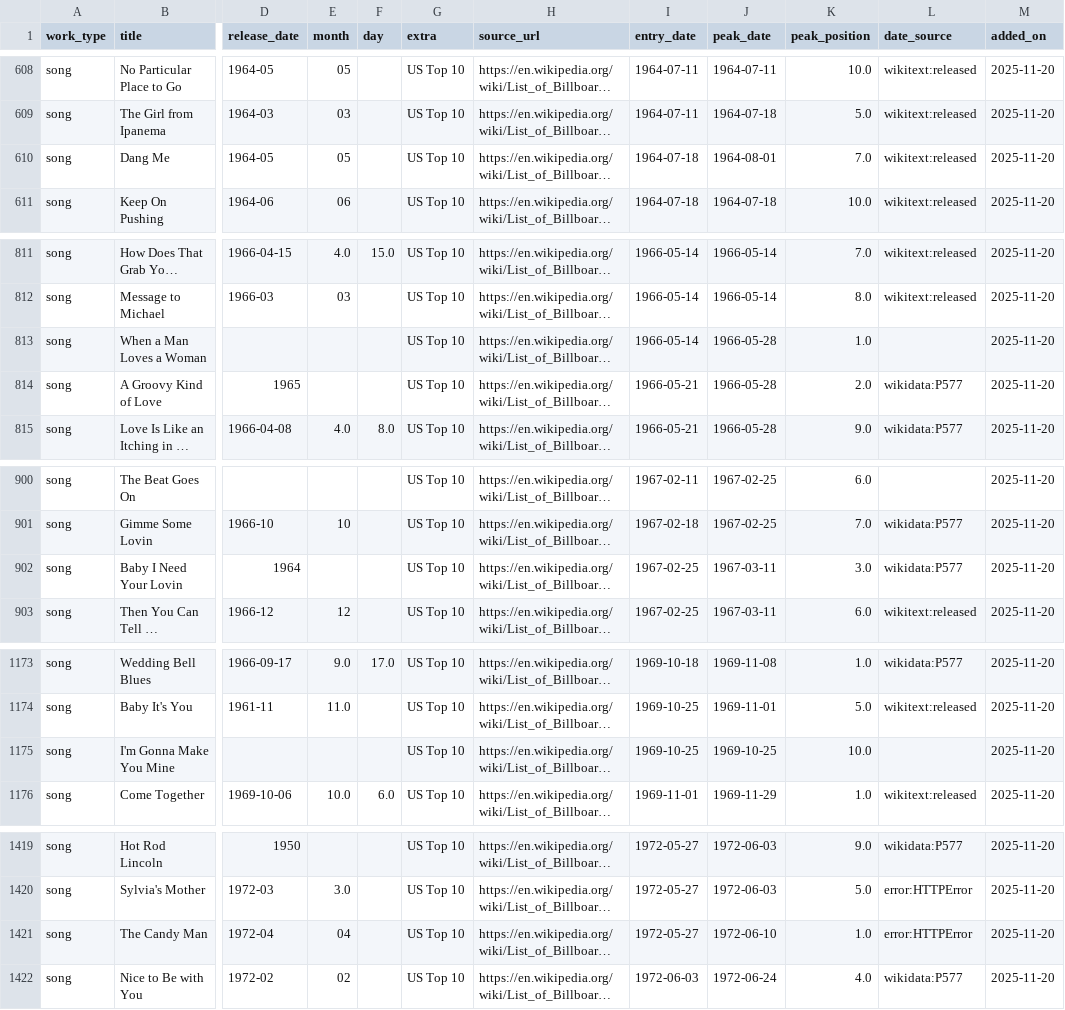
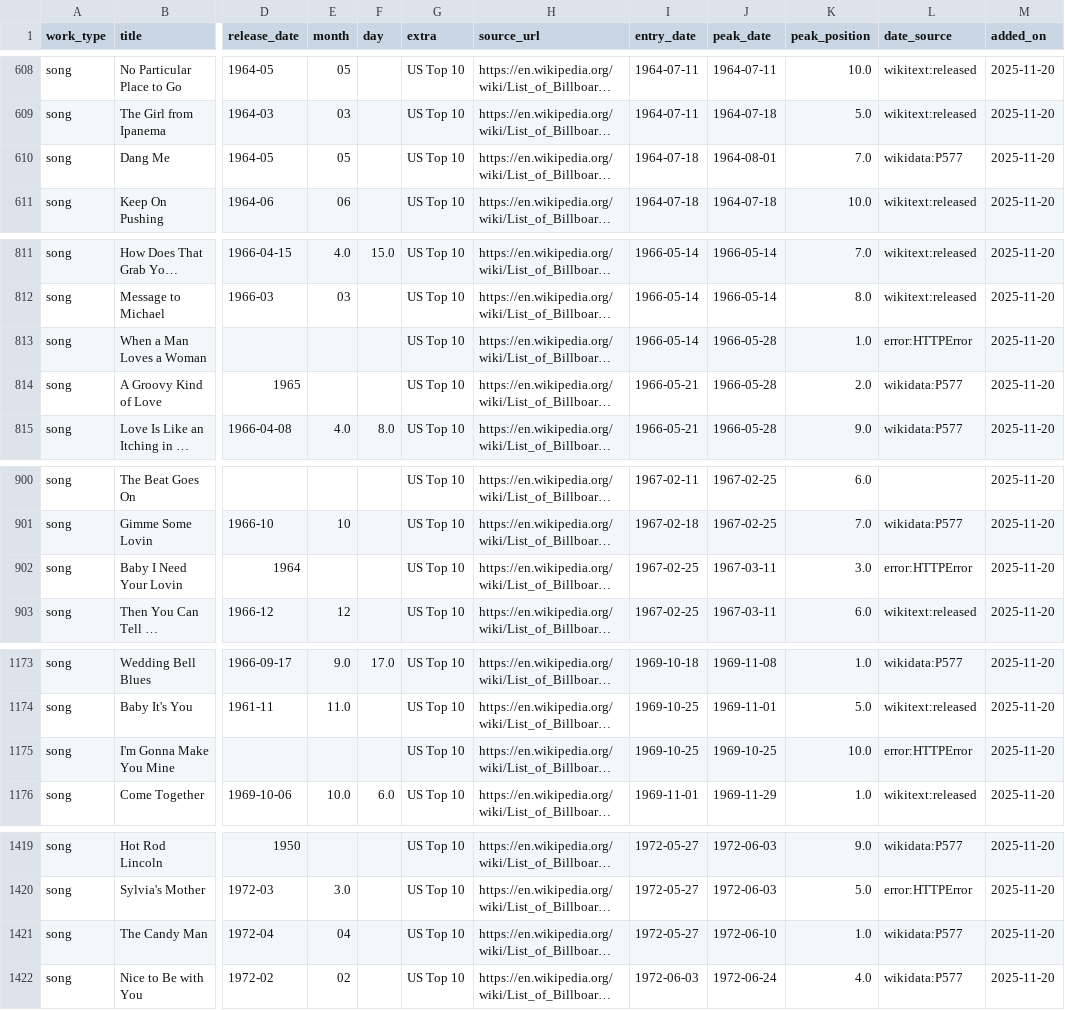
Before and after one commit to 66fishmarket-droid/STRUMOTDSeedGen, a CSV file: data/songs_top10_us_with_dates.csv, drawn as a sheet; only a part is shown, gaps mark what is left out; long unchanged cells end in …; the diff covers the shown part only; the diff names each change by its address in the sheet, - before the commit and + after, or states it on an @@ line.

Commit message:
Auto-update Top10 song release dates (delta)

```diff
--- a/data/songs_top10_us_with_dates.csv
+++ b/data/songs_top10_us_with_dates.csv
-L610 (date_source): wikitext:released
+L610 (date_source): wikidata:P577
-L813 (date_source): (empty)
+L813 (date_source): error:HTTPError
-L902 (date_source): wikidata:P577
+L902 (date_source): error:HTTPError
-L1175 (date_source): (empty)
+L1175 (date_source): error:HTTPError
-L1421 (date_source): error:HTTPError
+L1421 (date_source): wikidata:P577
```
Also changed, not shown: 16 edited cells elsewhere in this file.
